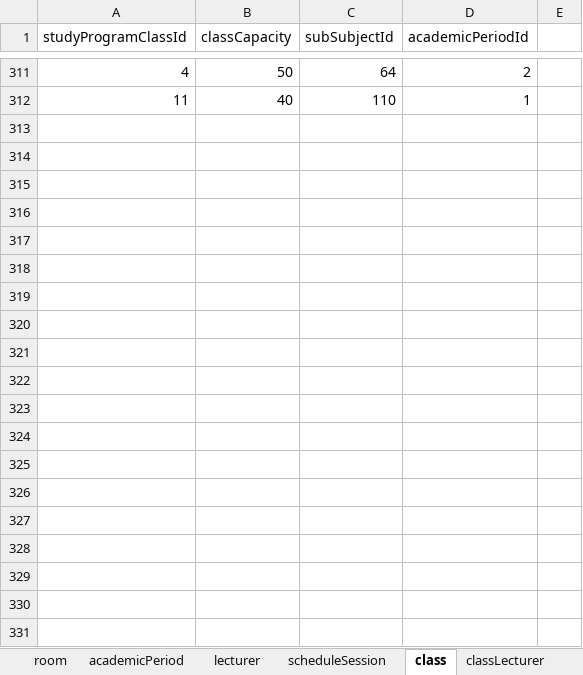
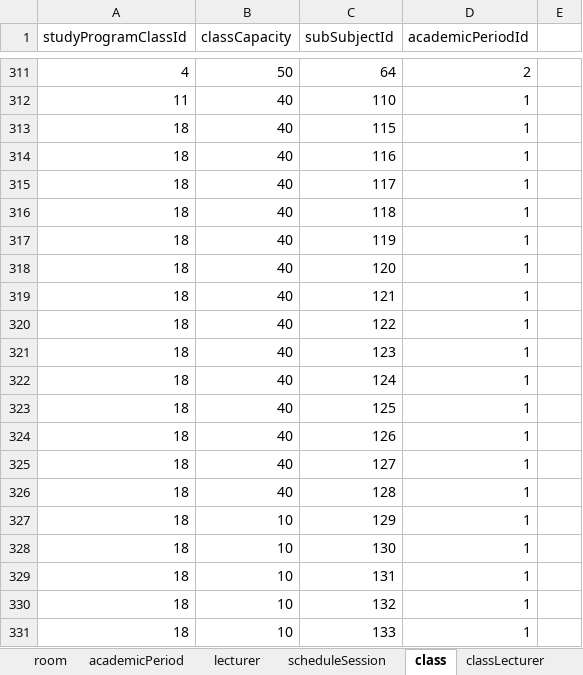
Before and after one commit to Iqbalalh/timetable-schedule, an Excel workbook: public/database/DATA.xlsx, sheet class, drawn as a sheet; only a part is shown, gaps mark what is left out; values as stored, in another font and other column widths than the file's, no borders; the diff covers the shown part only; the diff names each change by its address in the sheet, - before the commit and + after, or states it on an @@ line.

```diff
--- a/public/database/DATA.xlsx (sheet class)
+++ b/public/database/DATA.xlsx (sheet class)
+row 313: 18 | 40 | 115 | 1
+row 314: 18 | 40 | 116 | 1
+row 315: 18 | 40 | 117 | 1
+row 316: 18 | 40 | 118 | 1
+row 317: 18 | 40 | 119 | 1
+row 318: 18 | 40 | 120 | 1
+row 319: 18 | 40 | 121 | 1
+row 320: 18 | 40 | 122 | 1
+row 321: 18 | 40 | 123 | 1
+row 322: 18 | 40 | 124 | 1
+row 323: 18 | 40 | 125 | 1
+row 324: 18 | 40 | 126 | 1
+row 325: 18 | 40 | 127 | 1
+row 326: 18 | 40 | 128 | 1
+row 327: 18 | 10 | 129 | 1
+row 328: 18 | 10 | 130 | 1
+row 329: 18 | 10 | 131 | 1
+row 330: 18 | 10 | 132 | 1
+row 331: 18 | 10 | 133 | 1
```
Also changed, not shown: 52 added rows elsewhere in this sheet, sheet classLecturer, sheet subject, sheet subSubject, sheet lecturer, 1 other file.
